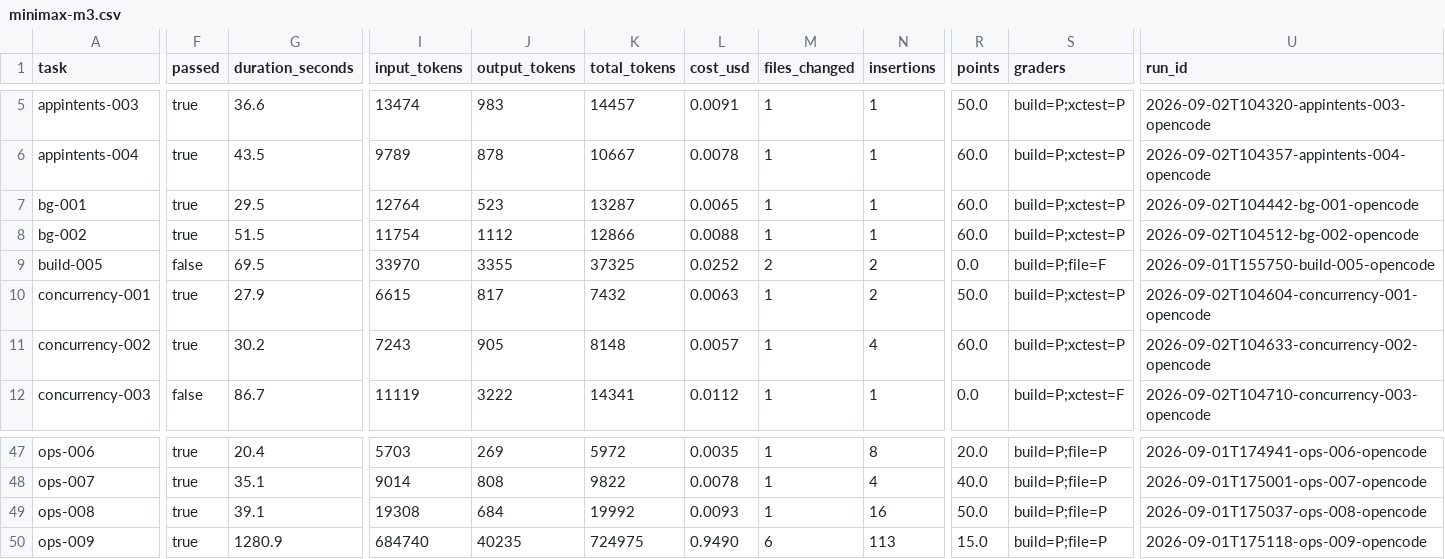
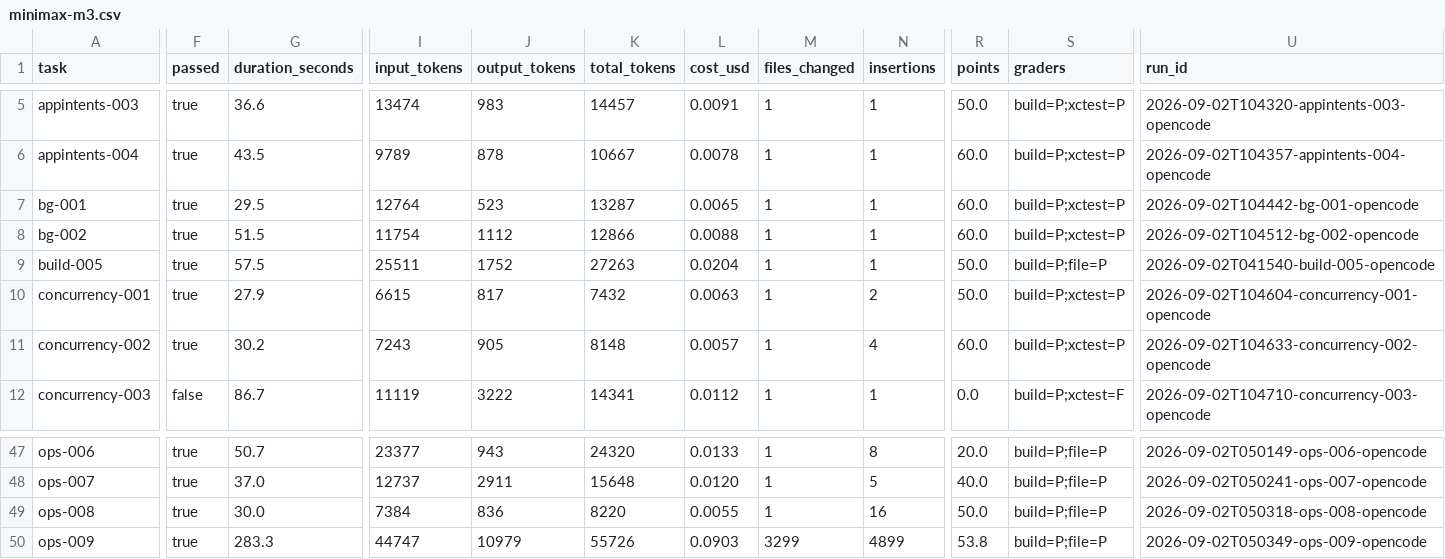
Before and after one commit to afterxleep/applebench-harness, a CSV file: Reports/minimax-m3.csv, drawn as a sheet; only a part is shown, gaps mark what is left out; the diff covers the shown part only; the diff names each change by its address in the sheet, - before the commit and + after, or states it on an @@ line.

Commit message:
Republish M3 under the same attempt rule as M2.7
Two reports scored by different rules are not comparable, and the rule moves
the headline. M3 gains a point from it (16 to 17 on the 19 tasks it has two
attempts at) because its 09-01 pass covered 34 tasks and was superseded by the
complete 09-02 run; taking the earliest attempt would publish a mix of the
aborted run and the real one.

M3 has no runs against the hardened tasks yet, so this report still scores the
pre-hardening versions of them.

```diff
--- a/Reports/minimax-m3.csv
+++ b/Reports/minimax-m3.csv
-F9 (passed): false
+F9 (passed): true
-G9 (duration_seconds): 69.5
+G9 (duration_seconds): 57.5
-I9 (input_tokens): 33970
+I9 (input_tokens): 25511
-J9 (output_tokens): 3355
+J9 (output_tokens): 1752
-K9 (total_tokens): 37325
+K9 (total_tokens): 27263
-L9 (cost_usd): 0.0252
+L9 (cost_usd): 0.0204
-M9 (files_changed): 2
+M9 (files_changed): 1
-N9 (insertions): 2
+N9 (insertions): 1
-R9 (points): 0.0
+R9 (points): 50.0
-S9 (graders): build=P;file=F
+S9 (graders): build=P;file=P
-U9 (run_id): 2026-09-01T155750-build-005-opencode
+U9 (run_id): 2026-09-02T041540-build-005-opencode
-G47 (duration_seconds): 20.4
+G47 (duration_seconds): 50.7
-I47 (input_tokens): 5703
+I47 (input_tokens): 23377
-J47 (output_tokens): 269
+J47 (output_tokens): 943
-K47 (total_tokens): 5972
+K47 (total_tokens): 24320
-L47 (cost_usd): 0.0035
+L47 (cost_usd): 0.0133
-U47 (run_id): 2026-09-01T174941-ops-006-opencode
+U47 (run_id): 2026-09-02T050149-ops-006-opencode
-G48 (duration_seconds): 35.1
+G48 (duration_seconds): 37.0
-I48 (input_tokens): 9014
+I48 (input_tokens): 12737
-J48 (output_tokens): 808
+J48 (output_tokens): 2911
-K48 (total_tokens): 9822
+K48 (total_tokens): 15648
-L48 (cost_usd): 0.0078
+L48 (cost_usd): 0.0120
-N48 (insertions): 4
+N48 (insertions): 5
-U48 (run_id): 2026-09-01T175001-ops-007-opencode
+U48 (run_id): 2026-09-02T050241-ops-007-opencode
-G49 (duration_seconds): 39.1
+G49 (duration_seconds): 30.0
-I49 (input_tokens): 19308
+I49 (input_tokens): 7384
-J49 (output_tokens): 684
+J49 (output_tokens): 836
-K49 (total_tokens): 19992
+K49 (total_tokens): 8220
-L49 (cost_usd): 0.0093
+L49 (cost_usd): 0.0055
-U49 (run_id): 2026-09-01T175037-ops-008-opencode
+U49 (run_id): 2026-09-02T050318-ops-008-opencode
-G50 (duration_seconds): 1280.9
+G50 (duration_seconds): 283.3
-I50 (input_tokens): 684740
+I50 (input_tokens): 44747
-J50 (output_tokens): 40235
+J50 (output_tokens): 10979
-K50 (total_tokens): 724975
+K50 (total_tokens): 55726
-L50 (cost_usd): 0.9490
+L50 (cost_usd): 0.0903
-M50 (files_changed): 6
+M50 (files_changed): 3299
-N50 (insertions): 113
+N50 (insertions): 4899
-R50 (points): 15.0
+R50 (points): 53.8
-U50 (run_id): 2026-09-01T175118-ops-009-opencode
+U50 (run_id): 2026-09-02T050349-ops-009-opencode
```
Also changed, not shown: 126 edited cells elsewhere in this file, site/_data/benchmarks/minimax-m3.csv, 3 other files.
